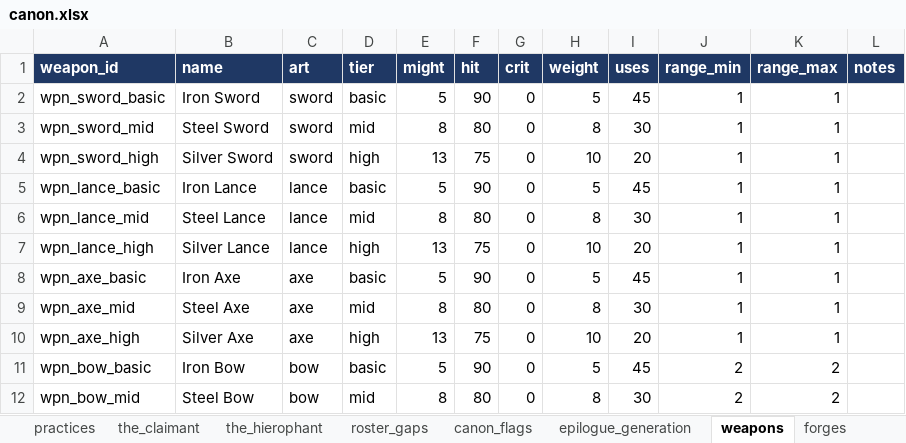
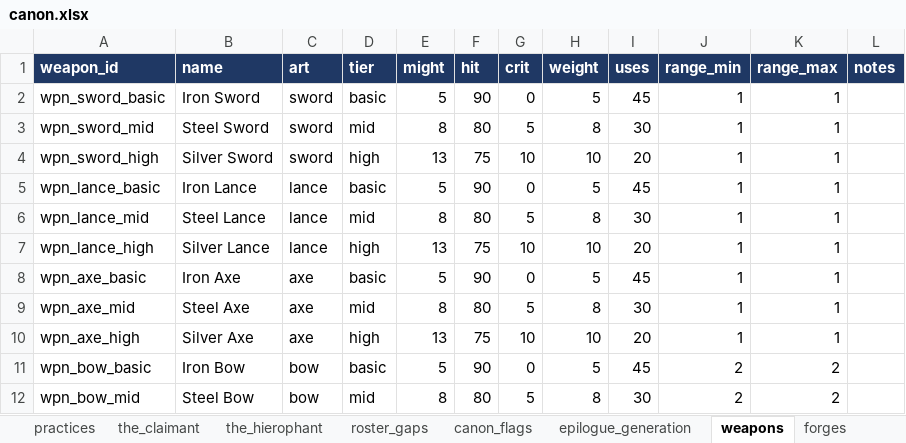
Before and after one commit to nzkogan/srpg1, an Excel workbook: canon.xlsx, sheet weapons, drawn as a sheet; only a part is shown; values as stored, in another font and other column widths than the file's, no borders; the diff covers the shown part only; the diff names each change by its address in the sheet, - before the commit and + after, or states it on an @@ line.

```diff
--- a/canon.xlsx (sheet weapons)
+++ b/canon.xlsx (sheet weapons)
-G3 (crit): 0
+G3 (crit): 5
-G4 (crit): 0
+G4 (crit): 10
-G6 (crit): 0
+G6 (crit): 5
-G7 (crit): 0
+G7 (crit): 10
-G9 (crit): 0
+G9 (crit): 5
-G10 (crit): 0
+G10 (crit): 10
-G12 (crit): 0
+G12 (crit): 5
```
Also changed, not shown: 8 edited cells elsewhere in this sheet, 2 other files.
